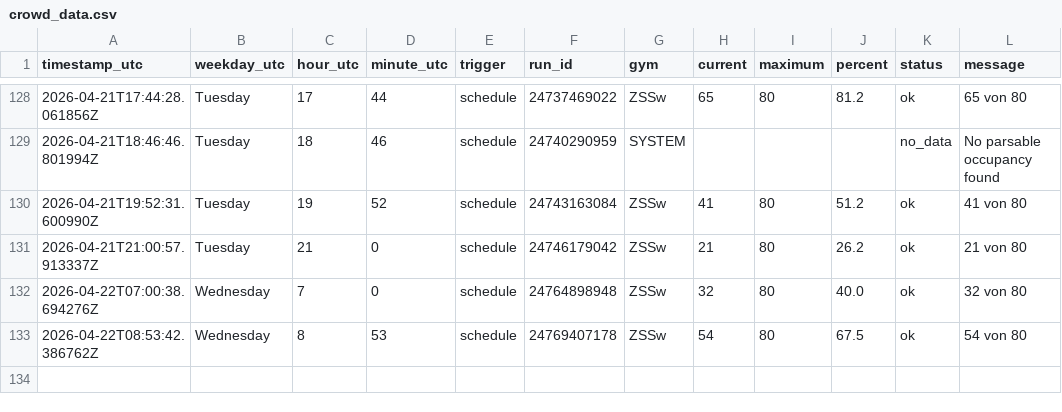
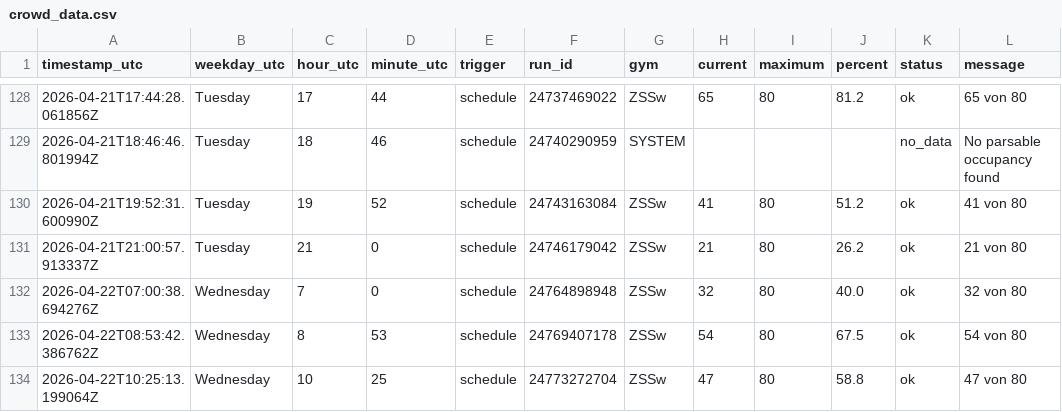
Before and after one commit to ux-miesch/unisport-bern-tracker, a CSV file: crowd_data.csv, drawn as a sheet; only a part is shown, gaps mark what is left out.

```diff
--- a/crowd_data.csv
+++ b/crowd_data.csv
@@ -133 +133,2 @@ timestamp_utc,weekday_utc,hour_utc,minute_utc,trigger,run_id,gym,current,maximum
 2026-04-22T08:53:42.386762Z,Wednesday,8,53,schedule,24769407178,ZSSw,54,80,67.5,ok,54 von 80
+2026-04-22T10:25:13.199064Z,Wednesday,10,25,schedule,24773272704,ZSSw,47,80,58.8,ok,47 von 80
```
